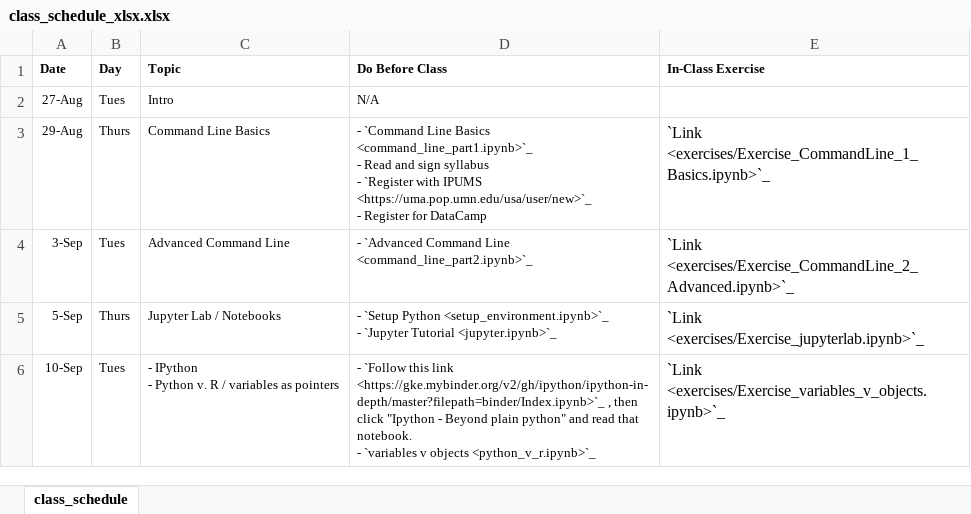
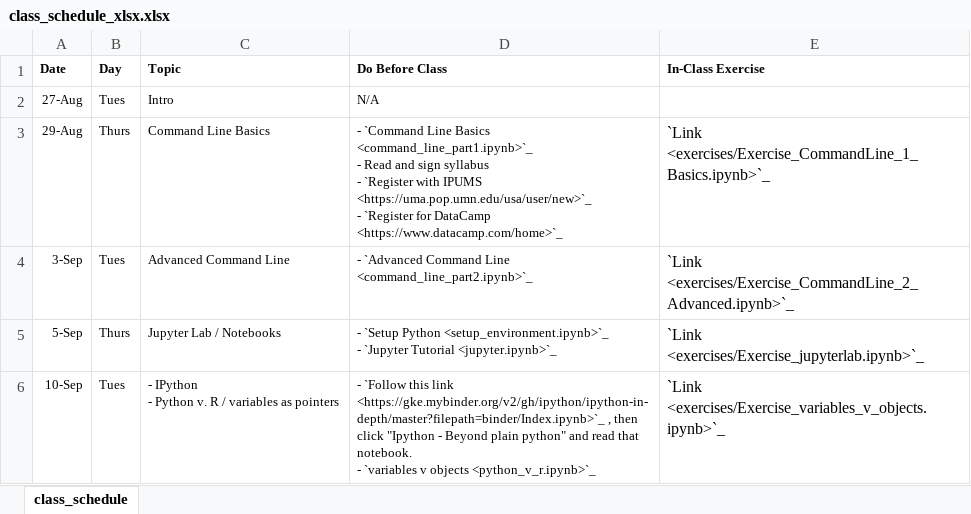
Before and after one commit to nickeubank/data-science-in-julia, an Excel workbook: source/class_schedule_xlsx.xlsx, sheet class_schedule, drawn as a sheet; only a part is shown; values as stored, in another font and other column widths than the file's, no borders; ↵ is a line break in a cell; the diff names each change by its address in the sheet, - before the commit and + after, or states it on an @@ line.

Commit message:
update class schedule

```diff
--- a/source/class_schedule_xlsx.xlsx (sheet class_schedule)
+++ b/source/class_schedule_xlsx.xlsx (sheet class_schedule)
-D3 (Do Before Class): …<https://uma.pop.umn.edu/usa/user/new>`_ ↵ - Register for DataCamp
+D3 (Do Before Class): …<https://uma.pop.umn.edu/usa/user/new>`_ ↵ - `Register for DataCamp <https://www.datacamp.com/home>`_
```
Also changed, not shown: 4 other files.
